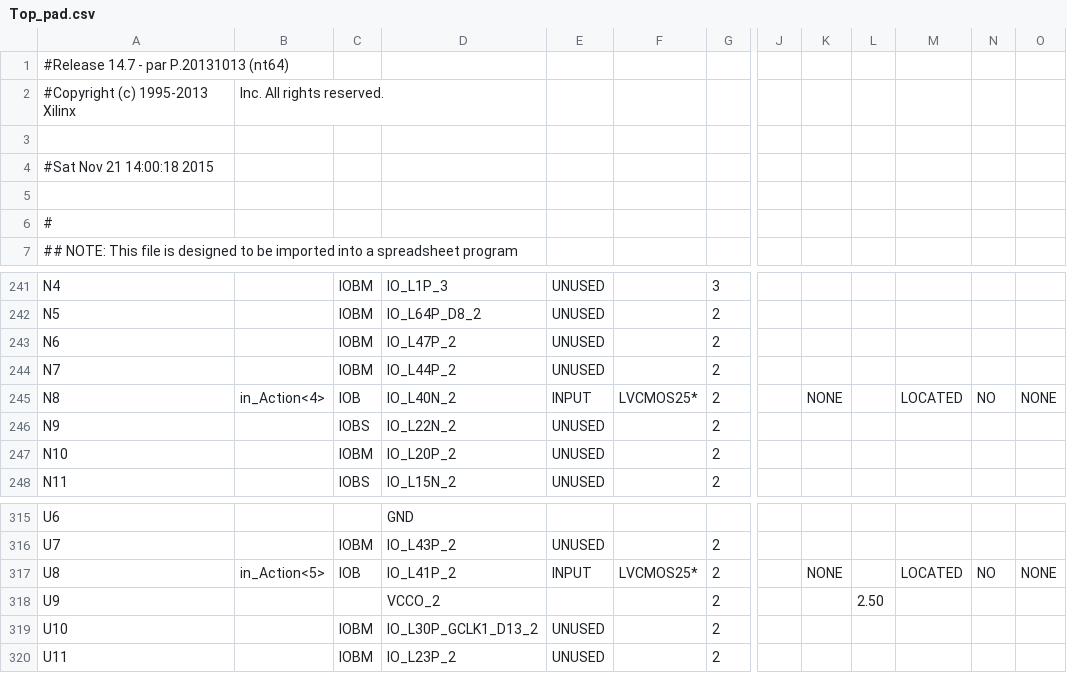
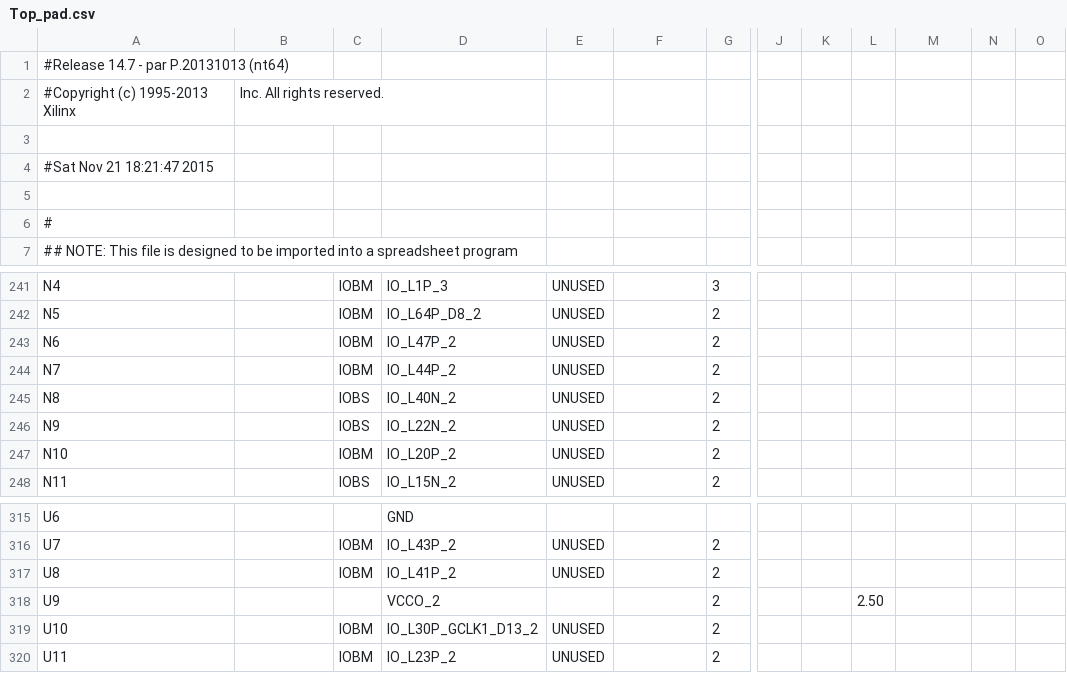
Before and after one commit to Predator01/Levi, a CSV file: PF_Robot_Sumo/Top_pad.csv, drawn as a sheet; only a part is shown, gaps mark what is left out; the diff covers the shown part only; the diff names each change by its address in the sheet, - before the commit and + after, or states it on an @@ line.

```diff
--- a/PF_Robot_Sumo/Top_pad.csv
+++ b/PF_Robot_Sumo/Top_pad.csv
-A4: #Sat Nov 21 14:00:18 2015
+A4: #Sat Nov 21 18:21:47 2015
-B245: in_Action<4>
+B245: (empty)
-C245: IOB
+C245: IOBS
-E245: INPUT
+E245: UNUSED
-F245: LVCMOS25*
+F245: (empty)
-K245: NONE
+K245: (empty)
-M245: LOCATED
+M245: (empty)
-N245: NO
+N245: (empty)
-O245: NONE
+O245: (empty)
-B317: in_Action<5>
+B317: (empty)
-C317: IOB
+C317: IOBM
-E317: INPUT
+E317: UNUSED
-F317: LVCMOS25*
+F317: (empty)
-K317: NONE
+K317: (empty)
-M317: LOCATED
+M317: (empty)
-N317: NO
+N317: (empty)
-O317: NONE
+O317: (empty)
```
Also changed, not shown: 48 edited cells elsewhere in this file, 59 other files.
